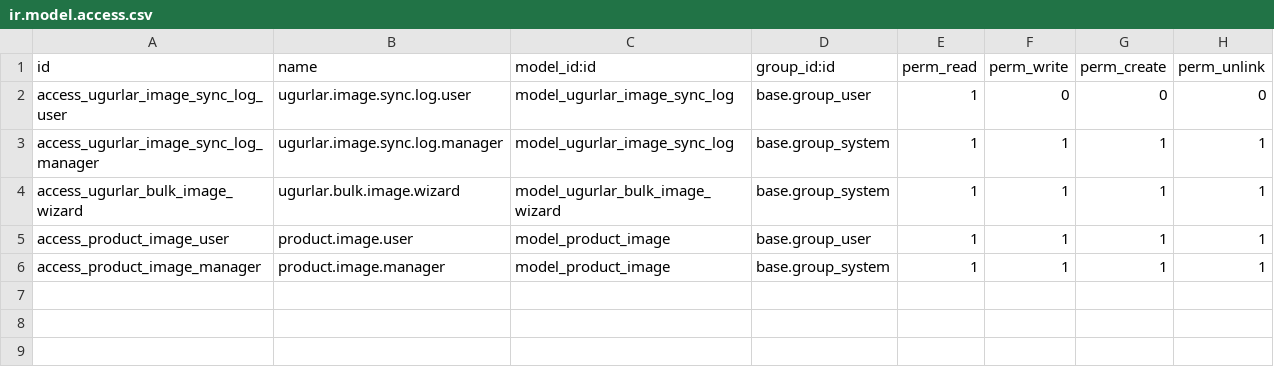
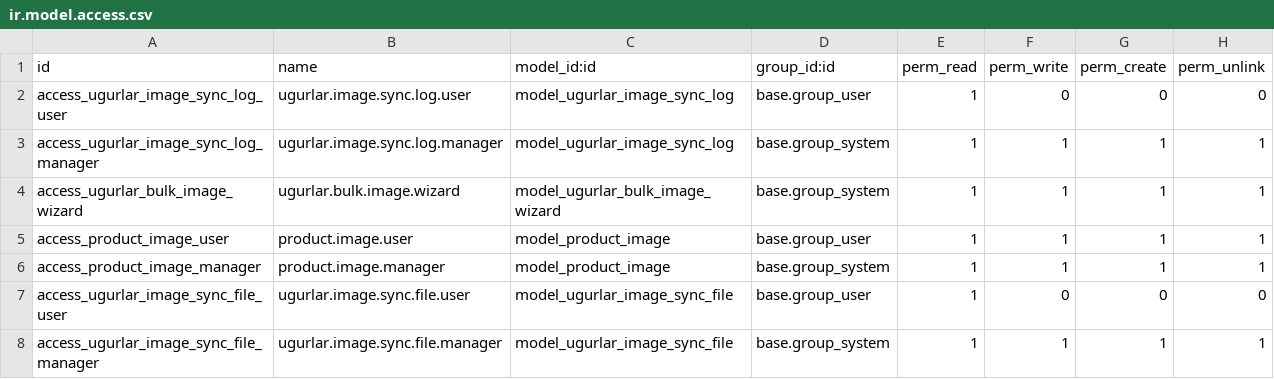
Before and after one commit to ugurlaryazilim-ui/odoougurlar, a CSV file: addons/ugurlar_images/security/ir.model.access.csv, drawn as a sheet; the diff names each change by its address in the sheet, - before the commit and + after, or states it on an @@ line.

Commit message:
feat: Image Sync dosyalari yerinde birak + Odoo DB takibi - Dosyalar artik Gonderilenler'e tasinmiyor (entegra ile uyumlu) - ugurlar.image.sync.file tablosu ile islenenleri takip - Dosya boyutu ve degisiklik tarihine gore mukerrer engelleme - Degisen dosyalar otomatik tekrar islenir - Hatalilar klasoru korunuyor - Odoo menusune Islenmis Gorseller eklendi

```diff
--- a/addons/ugurlar_images/security/ir.model.access.csv
+++ b/addons/ugurlar_images/security/ir.model.access.csv
+row 7: access_ugurlar_image_sync_file_user | ugurlar.image.sync.file.user | model_ugurlar_image_sync_file | base.group_user | 1 | 0 | 0 | 0
+row 8: access_ugurlar_image_sync_file_manager | ugurlar.image.sync.file.manager | model_ugurlar_image_sync_file | base.group_system | 1 | 1 | 1 | 1
```
Also changed, not shown: 6 other files.
